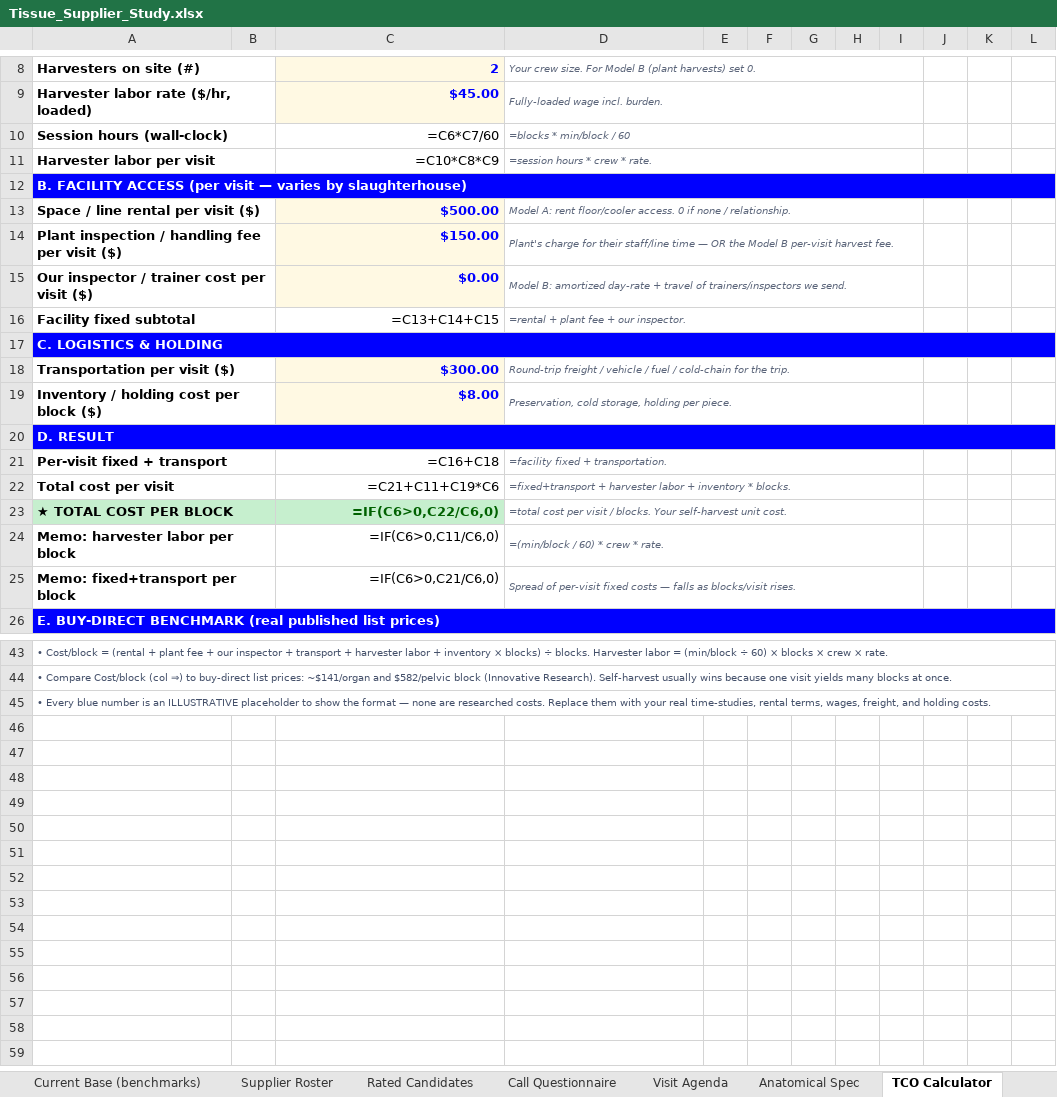
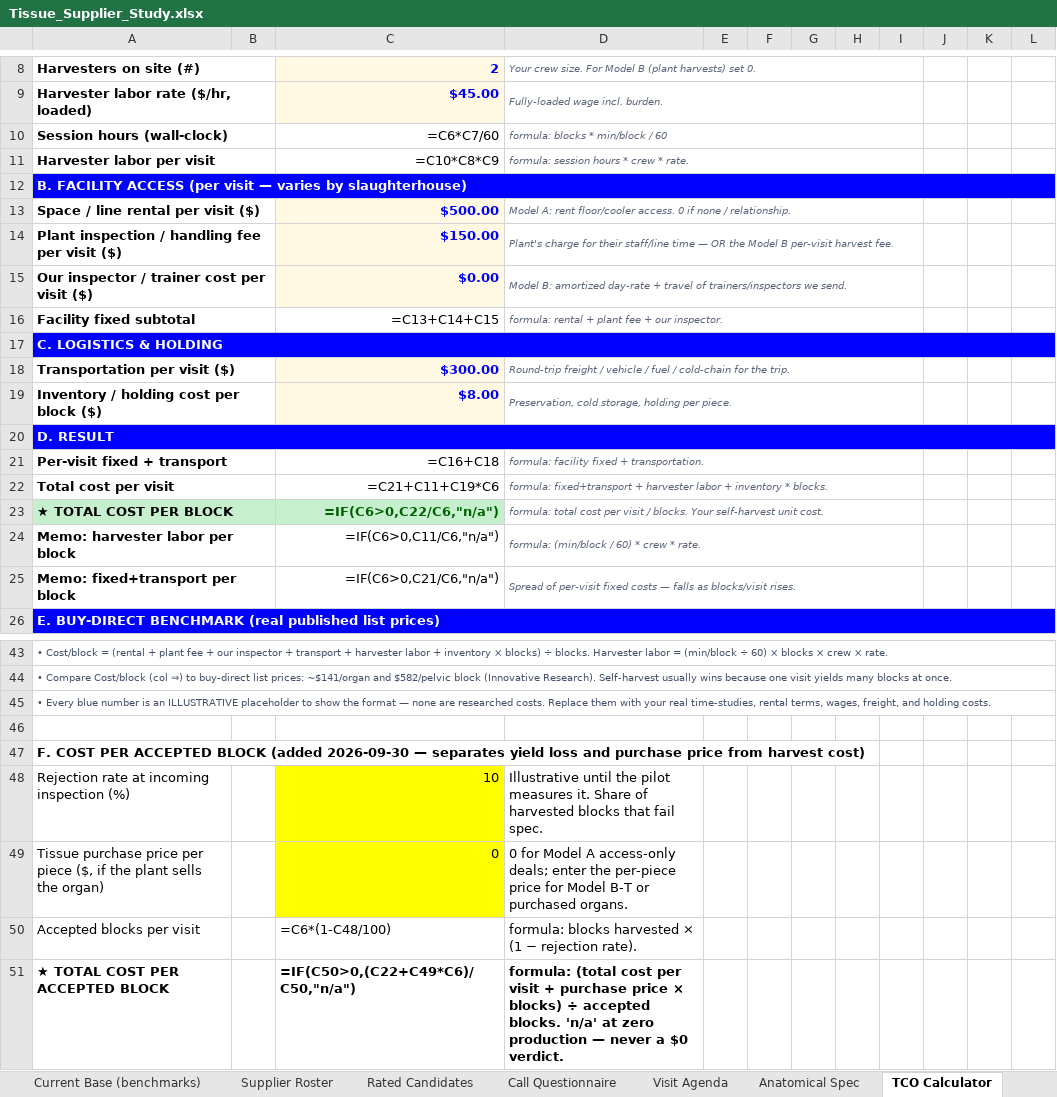
Before and after one commit to naviero1/Claude-Works, an Excel workbook: Tissue Supplier Research/Tissue_Supplier_Study.xlsx, sheet TCO Calculator, drawn as a sheet; only a part is shown, gaps mark what is left out; values as stored, in another font and other column widths than the file's, no borders; formulas without a stored value are shown as written; the diff names each change by its address in the sheet, - before the commit and + after, or states it on an @@ line.

```diff
--- a/Tissue Supplier Research/Tissue_Supplier_Study.xlsx (sheet TCO Calculator)
+++ b/Tissue Supplier Research/Tissue_Supplier_Study.xlsx (sheet TCO Calculator)
-D10: =blocks * min/block / 60
+D10: formula: blocks * min/block / 60
-D11: =session hours * crew * rate.
+D11: formula: session hours * crew * rate.
-D16: =rental + plant fee + our inspector.
+D16: formula: rental + plant fee + our inspector.
-D21: =facility fixed + transportation.
+D21: formula: facility fixed + transportation.
-D22: =fixed+transport + harvester…
+D22: formula: fixed+transport + harvester…
-C23: =IF(C6>0,C22/C6,0)
+C23: =IF(C6>0,C22/C6,"n/a")
-D23: =total cost per…
+D23: formula: total cost per…
-C24: =IF(C6>0,C11/C6,0)
+C24: =IF(C6>0,C11/C6,"n/a")
-D24: =(min/block / 60) * crew * rate.
+D24: formula: (min/block / 60) * crew * rate.
-C25: =IF(C6>0,C21/C6,0)
+C25: =IF(C6>0,C21/C6,"n/a")
+row 46: (empty)
+row 47: F. COST PER ACCEPTED BLOCK (added 2026-09-30 — separates yield loss and purchase price from harvest cost)
+row 48: Rejection rate at incoming inspection (%) |  | 10 | Illustrative until the pilot measures it. Share of harvested blocks that fail spec.
+row 49: Tissue purchase price per piece ($, if the plant sells the organ) |  | 0 | 0 for Model A access-only deals; enter the per-piece price for Model B-T or purchased organs.
+row 50: Accepted blocks per visit |  | =C6*(1-C48/100) | formula: blocks harvested × (1 − rejection rate).
+row 51: ★ TOTAL COST PER ACCEPTED BLOCK |  | =IF(C50>0,(C22+C49*C6)/C50,"n/a") | formula: (total cost per visit + purchase price × blocks) ÷ accepted blocks. 'n/a' at zero production — never a $0 verdict.
```
Also changed, not shown: sheet Supplier Roster, sheet Rated Candidates, sheet Instructions, sheet Sources & Confidence, sheet Anatomical Spec, sheet National Direct Suppliers, 1 more sheet, other sheet tabs, 2 other files.
